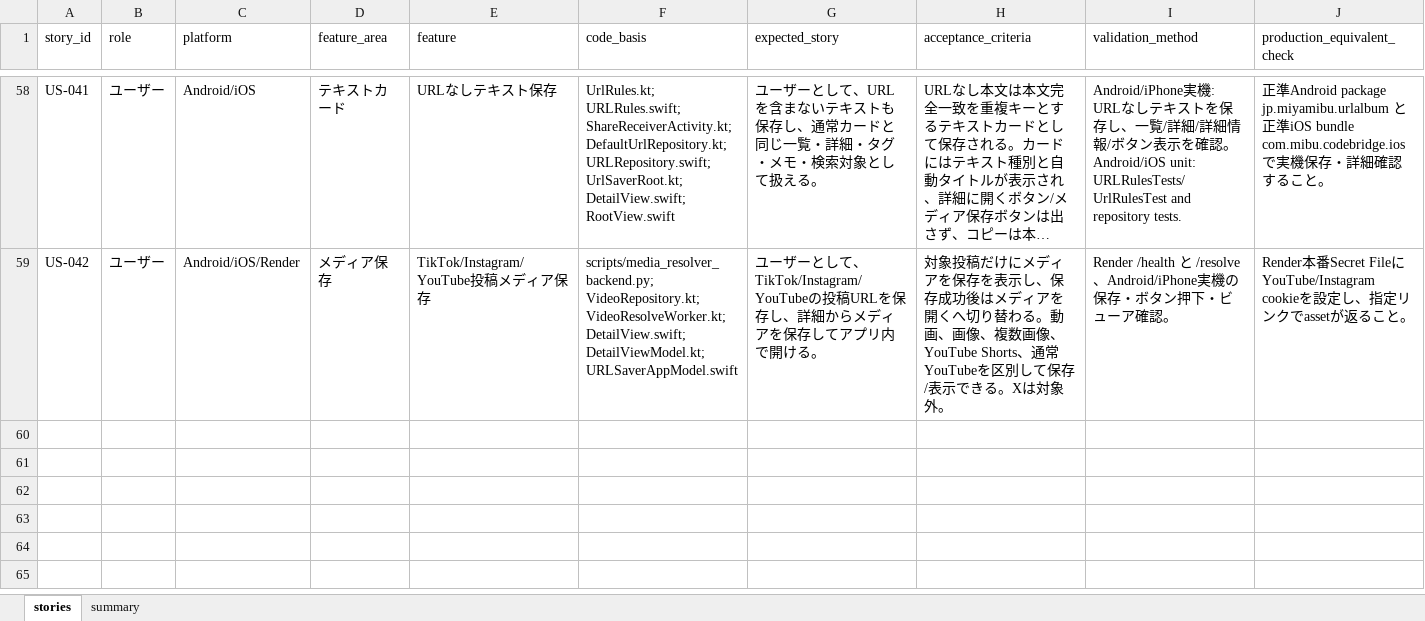
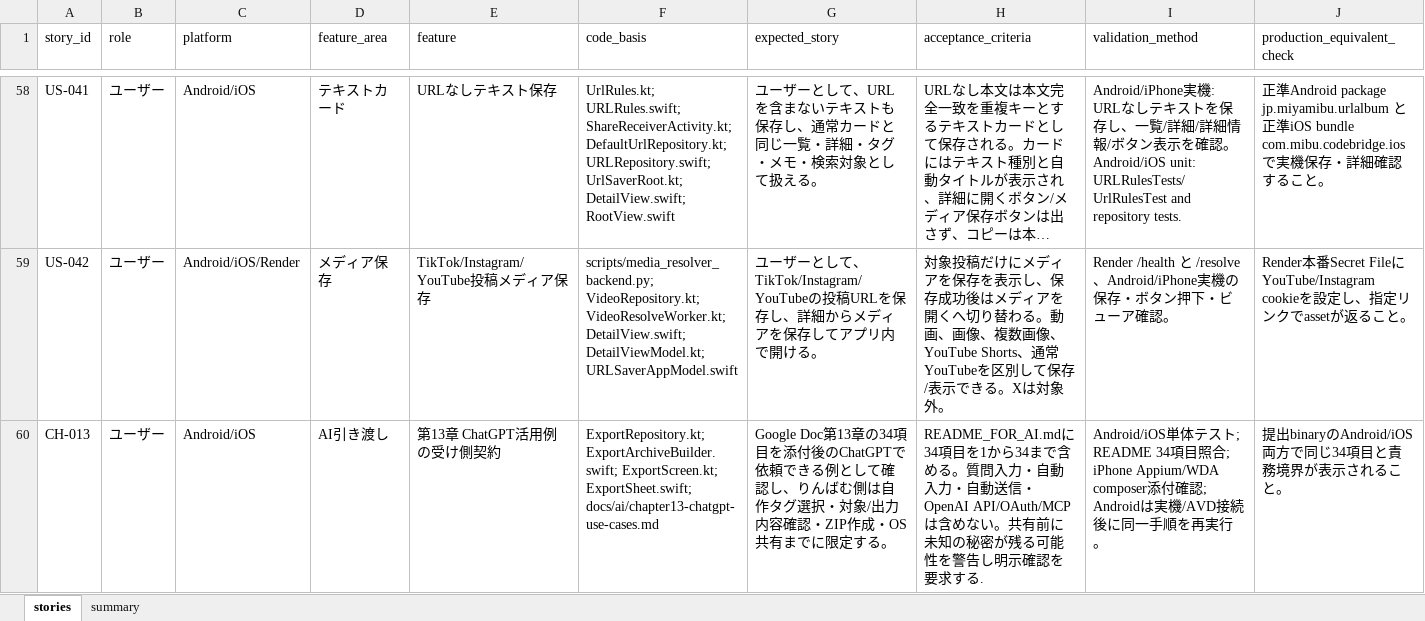
Before and after one commit to miyamibu/URL, an Excel workbook: docs/qa/rinbam_canonical_story_status.xlsx, sheet stories, drawn as a sheet; only a part is shown, gaps mark what is left out; long unchanged cells end in …; values as stored, in another font and other column widths than the file's, no borders; rows hold the shown columns only; the diff names each change by its address in the sheet, - before the commit and + after, or states it on an @@ line.

Commit message:
Implement Chapter 13 ChatGPT handoff and release hardening

```diff
--- a/docs/qa/rinbam_canonical_story_status.xlsx (sheet stories)
+++ b/docs/qa/rinbam_canonical_story_status.xlsx (sheet stories)
+row 60: CH-013 | ユーザー | Android/iOS | AI引き渡し | 第13章 ChatGPT活用例の受け側契約 | ExportRepository.kt; ExportArchiveBuilder.swift; ExportScreen.kt; ExportSheet.swift; docs/ai/chapter13-chatgpt-use-cases.md | Google Doc第13章の34項目を添付後のChatGPTで依頼できる例として確認し、りんばむ側は自作タグ選択・対象/出力内容確認・ZIP作成・OS共有までに限定する。 | README_FOR_AI.mdに34項目を1から34まで含める。質問入力・自動入力・自動送信・OpenAI API/OAuth/MCPは含めない。共有前に未知の秘密が残る可能性を警告し明示確認を要求する. | Android/iOS単体テスト; README 34項目照合; iPhone Appium/WDA composer添付確認; Androidは実機/AVD接続後に同一手順を再実行。 | 提出binaryのAndroid/iOS両方で同じ34項目と責務境界が表示されること。
```
Also changed, not shown: sheet summary, 49 other files.
